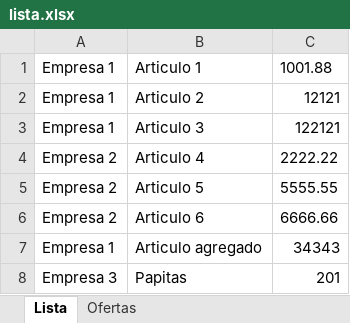
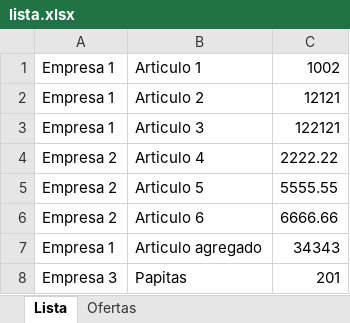
Before and after one commit to distribuidora-la-casera/lista-de-precios, an Excel workbook: upload/lista.xlsx, sheet Lista, drawn as a sheet; values as stored, in another font and other column widths than the file's, no borders; the diff names each change by its address in the sheet, - before the commit and + after, or states it on an @@ line.

Commit message:
Actualizacion lista de precios mar 16/09/2025 21:23:58,49

```diff
--- a/upload/lista.xlsx (sheet Lista)
+++ b/upload/lista.xlsx (sheet Lista)
-C1: 1001.88
+C1: 1002
```
Also changed, not shown: 1 other file.
